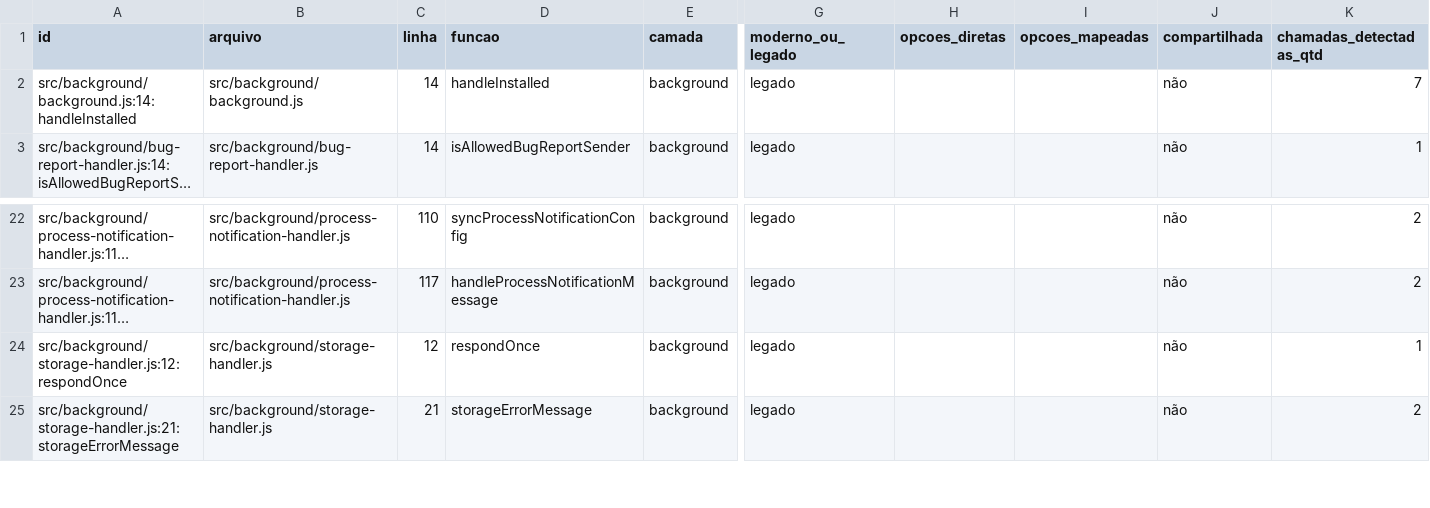
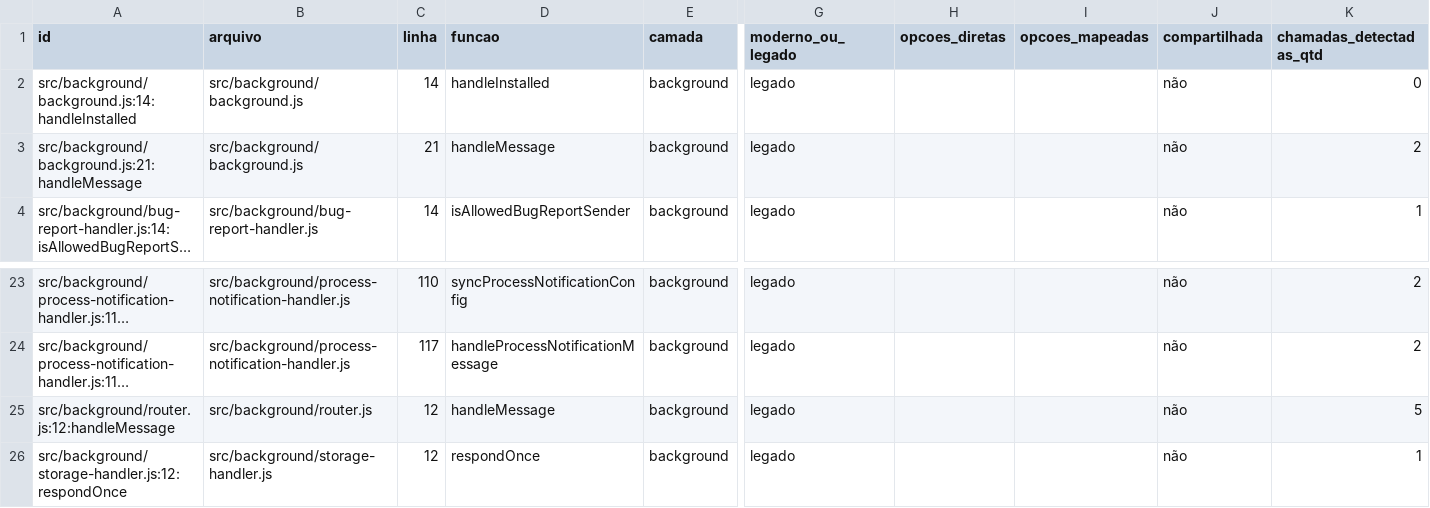
Before and after one commit to SEI-Pro/sei-pro, a CSV file: docs/mapping-funcoes-configuracoes/funcoes.csv, drawn as a sheet; only a part is shown, gaps mark what is left out; the shorter side is filled out with more unchanged rows; long unchanged cells end in …; rows hold the shown columns only; the diff names each change by its address in the sheet, - before the commit and + after, or states it on an @@ line.

Commit message:
refactor(background): extract message router adapter [sei-pro-prf-loop]

```diff
--- a/docs/mapping-funcoes-configuracoes/funcoes.csv
+++ b/docs/mapping-funcoes-configuracoes/funcoes.csv
-K2 (chamadas_detectadas_qtd): 7
+K2 (chamadas_detectadas_qtd): 0
+row 3: src/background/background.js:21:handleMessage | src/background/background.js | 21 | handleMessage | background | legado |  |  | não | 2
+row 25: src/background/router.js:12:handleMessage | src/background/router.js | 12 | handleMessage | background | legado |  |  | não | 5
```
Also changed, not shown: 13 other files.
